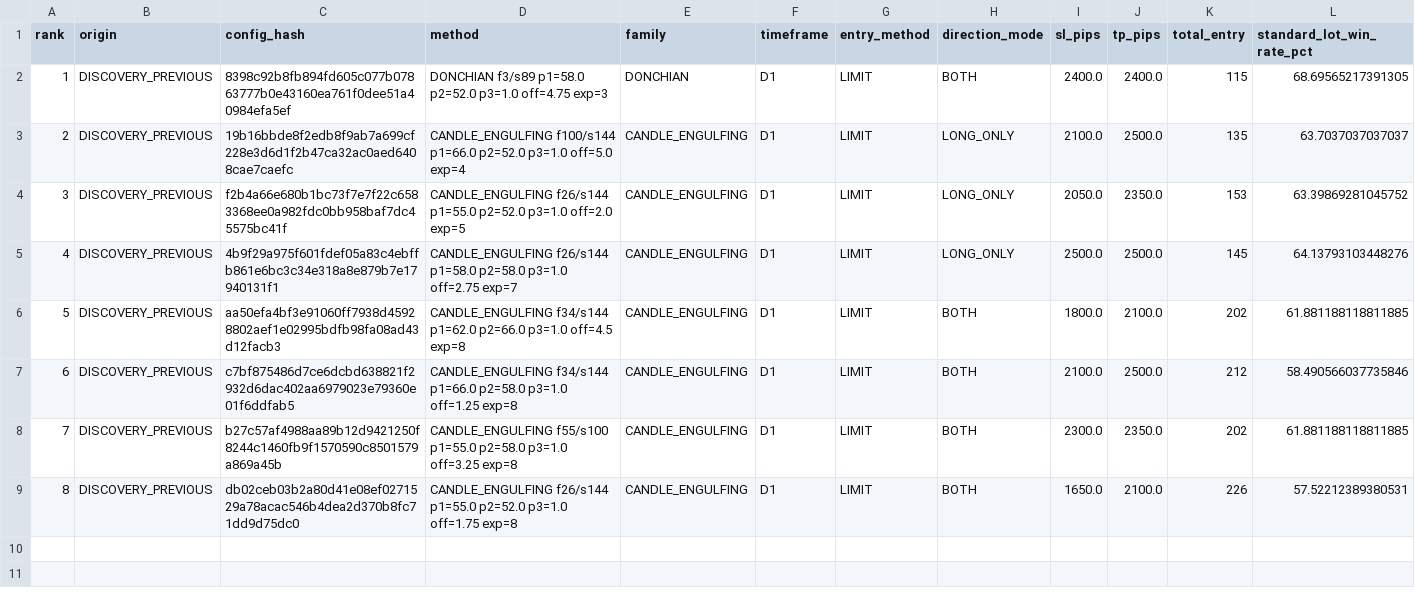
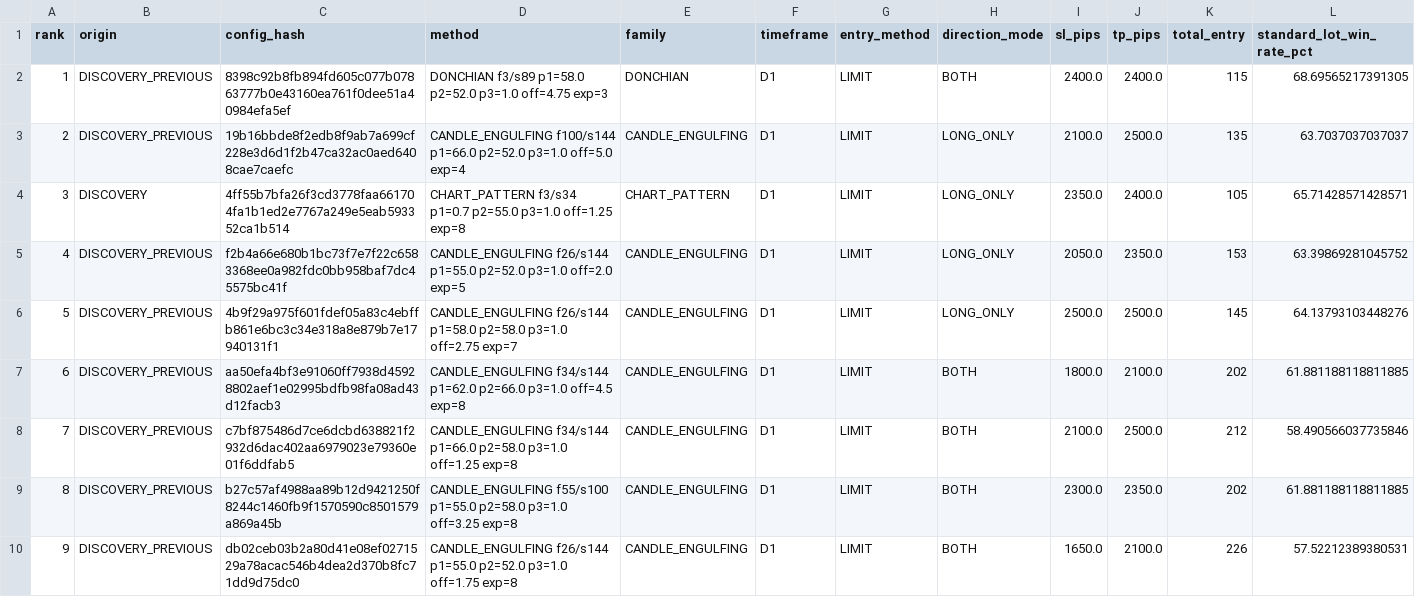
Before and after one commit to copytolive/rwa, a CSV file: backtest/gold24/runtime_multimethod_v1/latest_multimethod_v1_discovery.csv, drawn as a sheet; only a part is shown; addresses are those after the commit; rows hold the shown columns only; the diff names each change by its address in the sheet, - before the commit and + after, or states it on an @@ line.

```diff
--- a/backtest/gold24/runtime_multimethod_v1/latest_multimethod_v1_discovery.csv
+++ b/backtest/gold24/runtime_multimethod_v1/latest_multimethod_v1_discovery.csv
+row 4: 3 | DISCOVERY | 4ff55b7bfa26f3cd3778faa661704fa1b1ed2e7767a249e5eab593352ca1b514 | CHART_PATTERN f3/s34 p1=0.7 p2=55.0 p3=1.0 off=1.25 exp=8 | CHART_PATTERN | D1 | LIMIT | LONG_ONLY | 2350.0 | 2400.0 | 105 | 65.71428571428571
@@ column A (rank) renumbered from row 5 down @@
```
Also changed, not shown: 2 other files.
